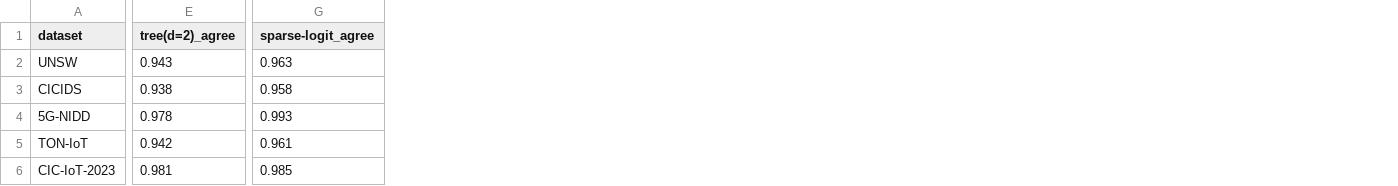
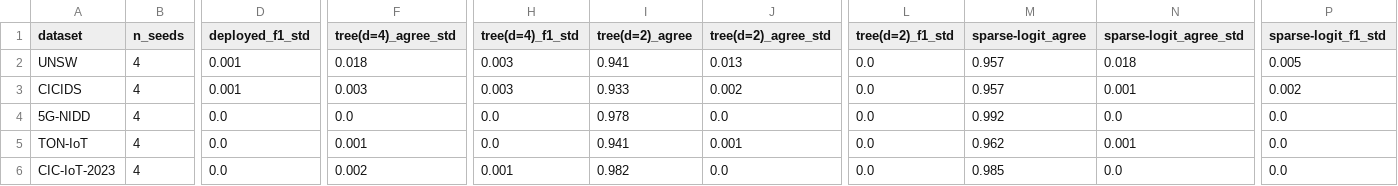
Before and after one commit to haodpsut/xai-ids-trust, a CSV file: code/results/fidelity_multi.csv, drawn as a sheet; only a part is shown, gaps mark what is left out; addresses are those after the commit; the diff covers the shown part only; the diff names each change by its address in the sheet, - before the commit and + after, or states it on an @@ line.

```diff
--- a/code/results/fidelity_multi.csv
+++ b/code/results/fidelity_multi.csv
+column B (n_seeds), rows 2-6: all 4
+column D (deployed_f1_std), rows 2-6: 0.001 | 0.001 | 0.0 | 0.0 | 0.0
+column F (tree(d=4)_agree_std), rows 2-6: 0.018 | 0.003 | 0.0 | 0.001 | 0.002
+column H (tree(d=4)_f1_std), rows 2-6: 0.003 | 0.003 | 0.0 | 0.0 | 0.001
+column J (tree(d=2)_agree_std), rows 2-6: 0.013 | 0.002 | 0.0 | 0.001 | 0.0
+column L (tree(d=2)_f1_std), rows 2-6: all 0.0
+column N (sparse-logit_agree_std), rows 2-6: 0.018 | 0.001 | 0.0 | 0.001 | 0.0
+column P (sparse-logit_f1_std), rows 2-6: 0.005 | 0.002 | 0.0 | 0.0 | 0.0
-I2 (tree(d=2)_agree): 0.943
+I2 (tree(d=2)_agree): 0.941
-M2 (sparse-logit_agree): 0.963
+M2 (sparse-logit_agree): 0.957
-I3 (tree(d=2)_agree): 0.938
+I3 (tree(d=2)_agree): 0.933
-M3 (sparse-logit_agree): 0.958
+M3 (sparse-logit_agree): 0.957
-M4 (sparse-logit_agree): 0.993
+M4 (sparse-logit_agree): 0.992
-I5 (tree(d=2)_agree): 0.942
+I5 (tree(d=2)_agree): 0.941
-M5 (sparse-logit_agree): 0.961
+M5 (sparse-logit_agree): 0.962
-I6 (tree(d=2)_agree): 0.981
+I6 (tree(d=2)_agree): 0.982
```
Also changed, not shown: 13 edited cells elsewhere in this file, code/results/attack.csv, code/results/breadth.csv, 48 other files.
